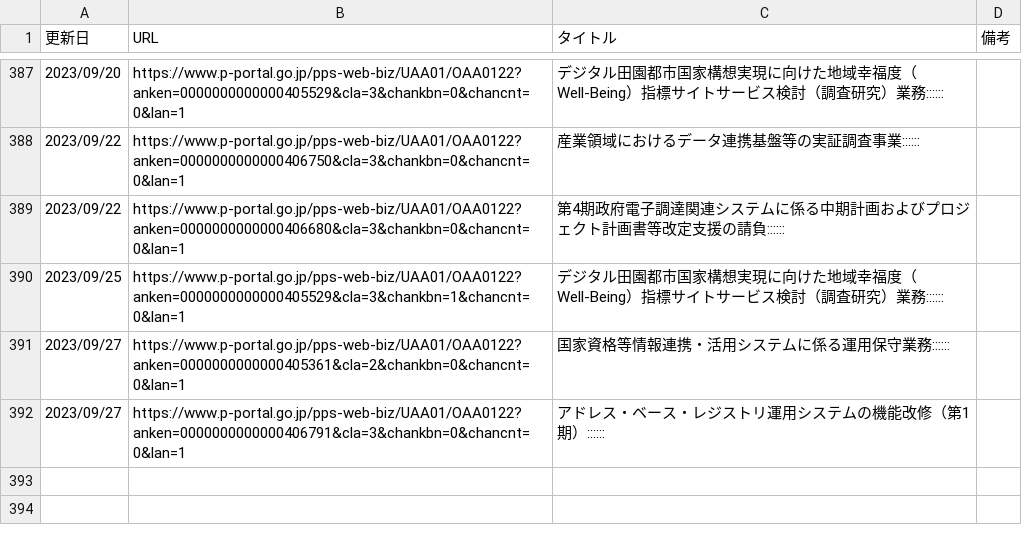
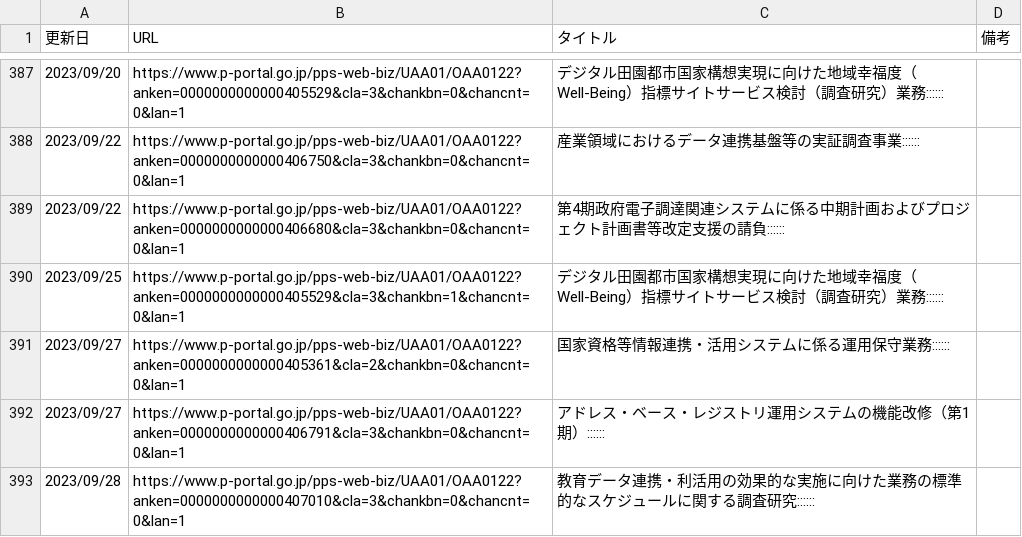
Before and after one commit to c-3lab/jp-go-digital-news, a CSV file: jp-go-digital-news-procurement.csv, drawn as a sheet; only a part is shown, gaps mark what is left out; the diff names each change by its address in the sheet, - before the commit and + after, or states it on an @@ line.

```diff
--- a/jp-go-digital-news-procurement.csv
+++ b/jp-go-digital-news-procurement.csv
+row 393: 2023/09/28 | https://www.p-portal.go.jp/pps-web-biz/UAA01/OAA0122?anken=0000000000000407010&cla=3&chankbn=0&chancnt=0&lan=1 | 教育データ連携・利活用の効果的な実施に向けた業務の標準的なスケジュールに関する調査研究::::::
```
Also changed, not shown: jp-go-digital-news-news.csv.
